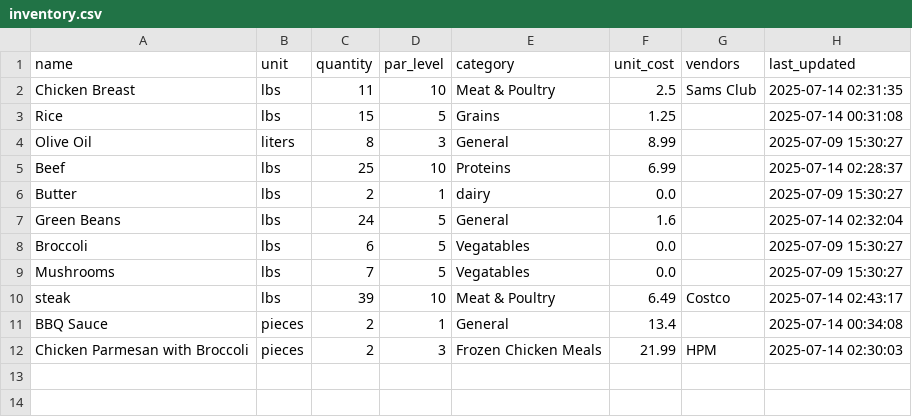
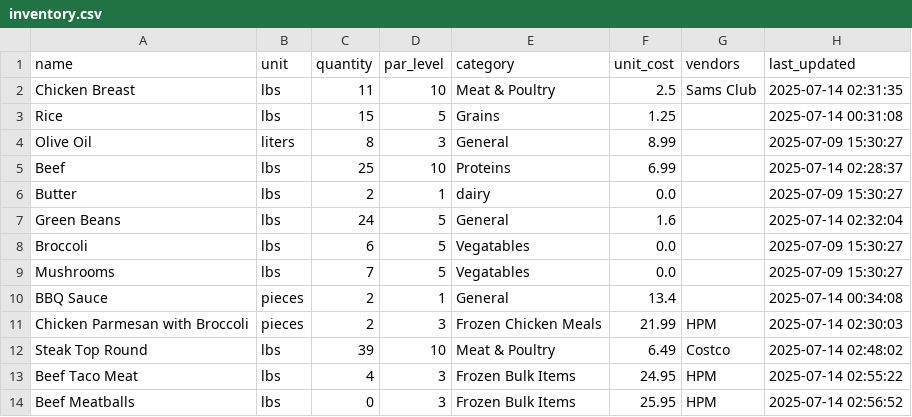
Before and after one commit to davidgev86/HealthPackTracker, a CSV file: inventory.csv, drawn as a sheet; removed rows and columns are numbered as before the commit, all else as after; the diff names each change by its address in the sheet, - before the commit and + after, or states it on an @@ line.

```diff
--- a/inventory.csv
+++ b/inventory.csv
-row 10: steak | lbs | 39 | 10 | Meat & Poultry | 6.49 | Costco | 2025-07-14 02:43:17
+row 12: Steak Top Round | lbs | 39 | 10 | Meat & Poultry | 6.49 | Costco | 2025-07-14 02:48:02
+row 13: Beef Taco Meat | lbs | 4 | 3 | Frozen Bulk Items | 24.95 | HPM | 2025-07-14 02:55:22
+row 14: Beef Meatballs | lbs | 0 | 3 | Frozen Bulk Items | 25.95 | HPM | 2025-07-14 02:56:52
```
Also changed, not shown: waste_log.csv, 7 other files.
